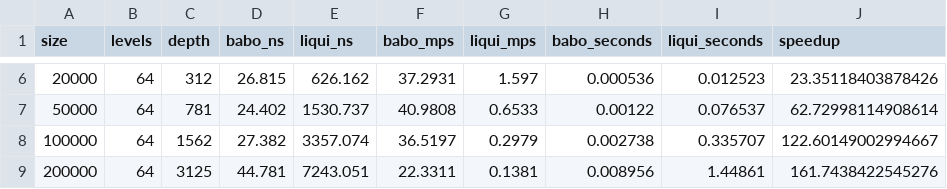
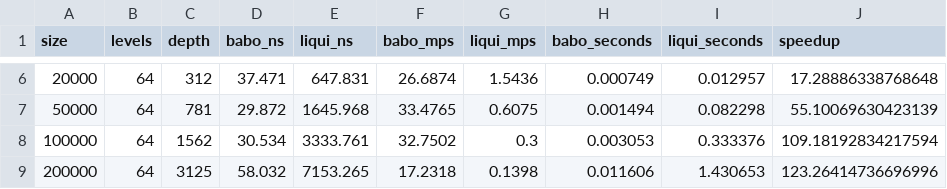
Before and after one commit to zemi-taj-fromaz/babo_matching_engine, a CSV file: paper/data/Darwin-Apple-M4-Pro/scaling/results.csv, drawn as a sheet; only a part is shown, gaps mark what is left out; the diff covers the shown part only.

```diff
--- a/paper/data/Darwin-Apple-M4-Pro/scaling/results.csv
+++ b/paper/data/Darwin-Apple-M4-Pro/scaling/results.csv
@@ -6,4 +6,4 @@ size,levels,depth,babo_ns,liqui_ns,babo_mps,liqui_mps,babo_seconds,liqui_seconds
-20000,64,312,26.815,626.162,37.2931,1.597,0.000536,0.012523,23.35118403878426
-50000,64,781,24.402,1530.737,40.9808,0.6533,0.00122,0.076537,62.72998114908614
-100000,64,1562,27.382,3357.074,36.5197,0.2979,0.002738,0.335707,122.60149002994667
-200000,64,3125,44.781,7243.051,22.3311,0.1381,0.008956,1.44861,161.7438422545276
+20000,64,312,37.471,647.831,26.6874,1.5436,0.000749,0.012957,17.28886338768648
+50000,64,781,29.872,1645.968,33.4765,0.6075,0.001494,0.082298,55.10069630423139
+100000,64,1562,30.534,3333.761,32.7502,0.3,0.003053,0.333376,109.18192834217594
+200000,64,3125,58.032,7153.265,17.2318,0.1398,0.011606,1.430653,123.26414736696996
```
Also changed, not shown: 28 edited cells elsewhere in this file, paper/data/Darwin-Apple-M4-Pro/market_matrix/results.csv, 14 other files.
